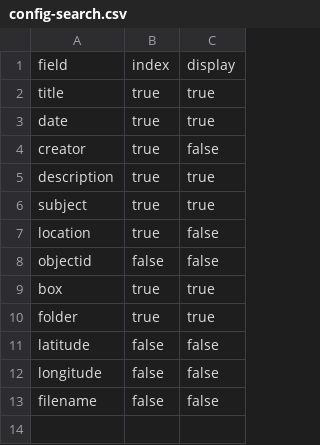
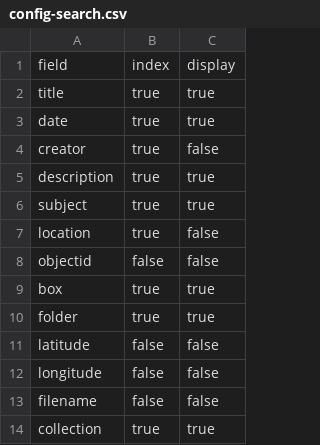
Before and after one commit to Julie21999/iu-the-gary-project, a CSV file: _data/config-search.csv, drawn as a sheet; the diff names each change by its address in the sheet, - before the commit and + after, or states it on an @@ line.

```diff
--- a/_data/config-search.csv
+++ b/_data/config-search.csv
+row 14: collection | true | true
```
Also changed, not shown: _data/config-metadata.csv, _data/data.csv, 2 other files.
